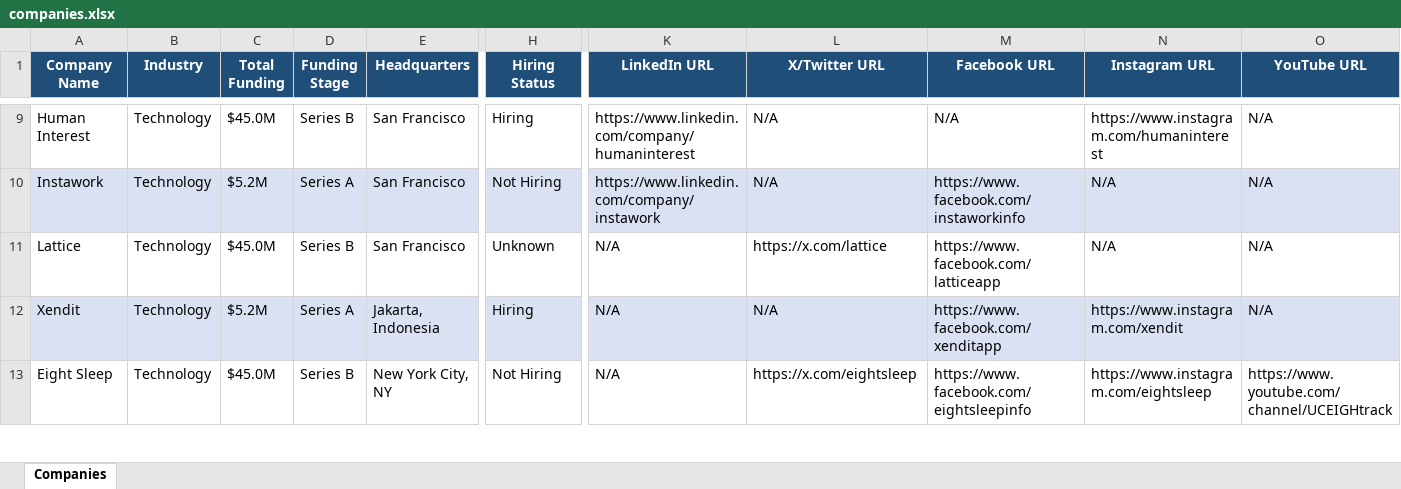
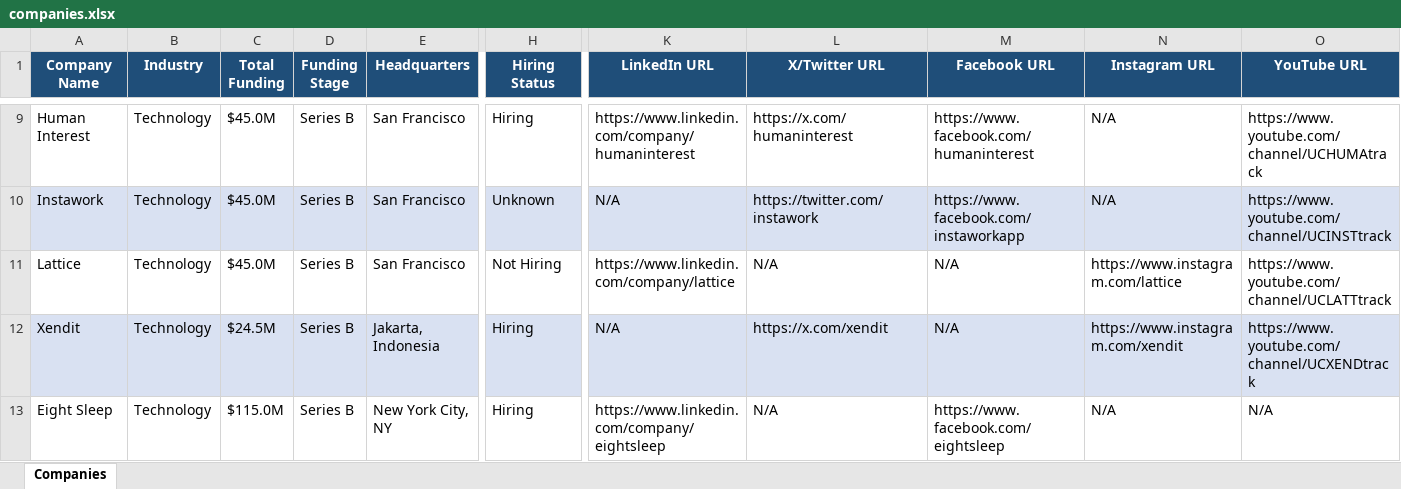
Before and after one commit to usergit535/talent_intelligence_project_2, an Excel workbook: output/companies.xlsx, sheet Companies, drawn as a sheet; only a part is shown, gaps mark what is left out; values as stored, in another font and other column widths than the file's, no borders; the diff covers the shown part only; the diff names each change by its address in the sheet, - before the commit and + after, or states it on an @@ line.

```diff
--- a/output/companies.xlsx (sheet Companies)
+++ b/output/companies.xlsx (sheet Companies)
-L9 (X/Twitter URL): N/A
+L9 (X/Twitter URL): https://x.com/humaninterest
-M9 (Facebook URL): N/A
+M9 (Facebook URL): https://www.facebook.com/humaninterest
-N9 (Instagram URL): https://www.instagram.com/humaninterest
+N9 (Instagram URL): N/A
-O9 (YouTube URL): N/A
+O9 (YouTube URL): https://www.youtube.com/channel/UCHUMAtrack
-C10 (Total Funding): $5.2M
+C10 (Total Funding): $45.0M
-D10 (Funding Stage): Series A
+D10 (Funding Stage): Series B
-H10 (Hiring Status): Not Hiring
+H10 (Hiring Status): Unknown
-K10 (LinkedIn URL): https://www.linkedin.com/company/instawork
+K10 (LinkedIn URL): N/A
-L10 (X/Twitter URL): N/A
+L10 (X/Twitter URL): https://twitter.com/instawork
-M10 (Facebook URL): https://www.facebook.com/instaworkinfo
+M10 (Facebook URL): https://www.facebook.com/instaworkapp
-O10 (YouTube URL): N/A
+O10 (YouTube URL): https://www.youtube.com/channel/UCINSTtrack
-H11 (Hiring Status): Unknown
+H11 (Hiring Status): Not Hiring
-K11 (LinkedIn URL): N/A
+K11 (LinkedIn URL): https://www.linkedin.com/company/lattice
-L11 (X/Twitter URL): https://x.com/lattice
+L11 (X/Twitter URL): N/A
-M11 (Facebook URL): https://www.facebook.com/latticeapp
+M11 (Facebook URL): N/A
-N11 (Instagram URL): N/A
+N11 (Instagram URL): https://www.instagram.com/lattice
-O11 (YouTube URL): N/A
+O11 (YouTube URL): https://www.youtube.com/channel/UCLATTtrack
-C12 (Total Funding): $5.2M
+C12 (Total Funding): $24.5M
-D12 (Funding Stage): Series A
+D12 (Funding Stage): Series B
-L12 (X/Twitter URL): N/A
+L12 (X/Twitter URL): https://x.com/xendit
-M12 (Facebook URL): https://www.facebook.com/xenditapp
+M12 (Facebook URL): N/A
-O12 (YouTube URL): N/A
+O12 (YouTube URL): https://www.youtube.com/channel/UCXENDtrack
-C13 (Total Funding): $45.0M
+C13 (Total Funding): $115.0M
-H13 (Hiring Status): Not Hiring
+H13 (Hiring Status): Hiring
-K13 (LinkedIn URL): N/A
+K13 (LinkedIn URL): https://www.linkedin.com/company/eightsleep
-L13 (X/Twitter URL): https://x.com/eightsleep
+L13 (X/Twitter URL): N/A
-M13 (Facebook URL): https://www.facebook.com/eightsleepinfo
+M13 (Facebook URL): https://www.facebook.com/eightsleep
-N13 (Instagram URL): https://www.instagram.com/eightsleep
+N13 (Instagram URL): N/A
-O13 (YouTube URL): https://www.youtube.com/channel/UCEIGHtrack
+O13 (YouTube URL): N/A
```
Also changed, not shown: 3 added rows, 3 removed rows, 429 edited cells and cell formats elsewhere in this sheet, 1 other file.
